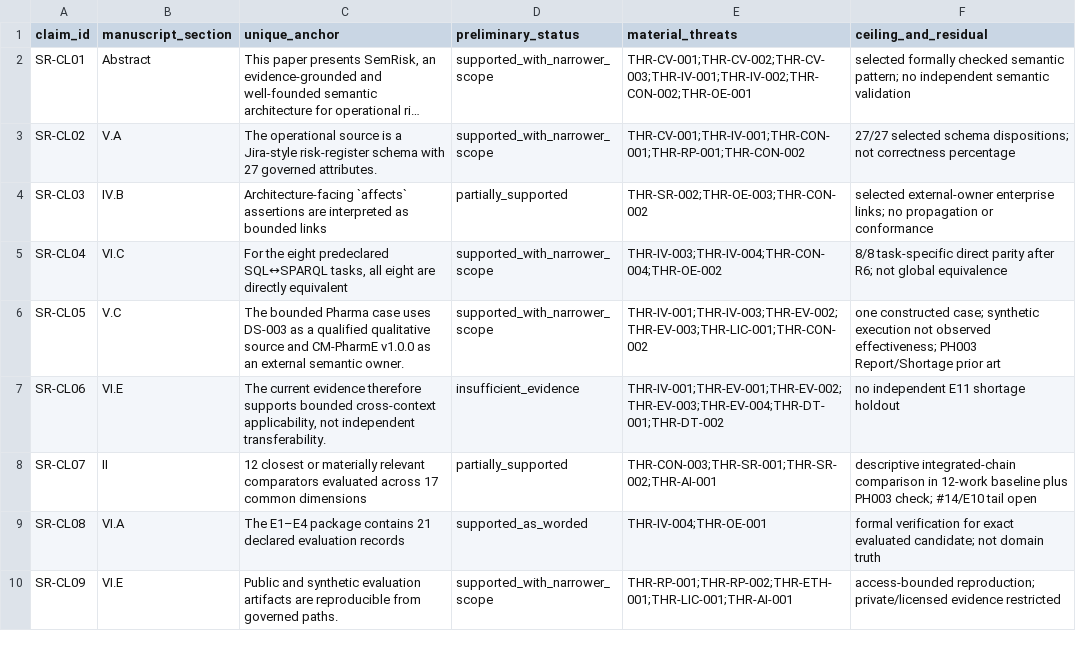
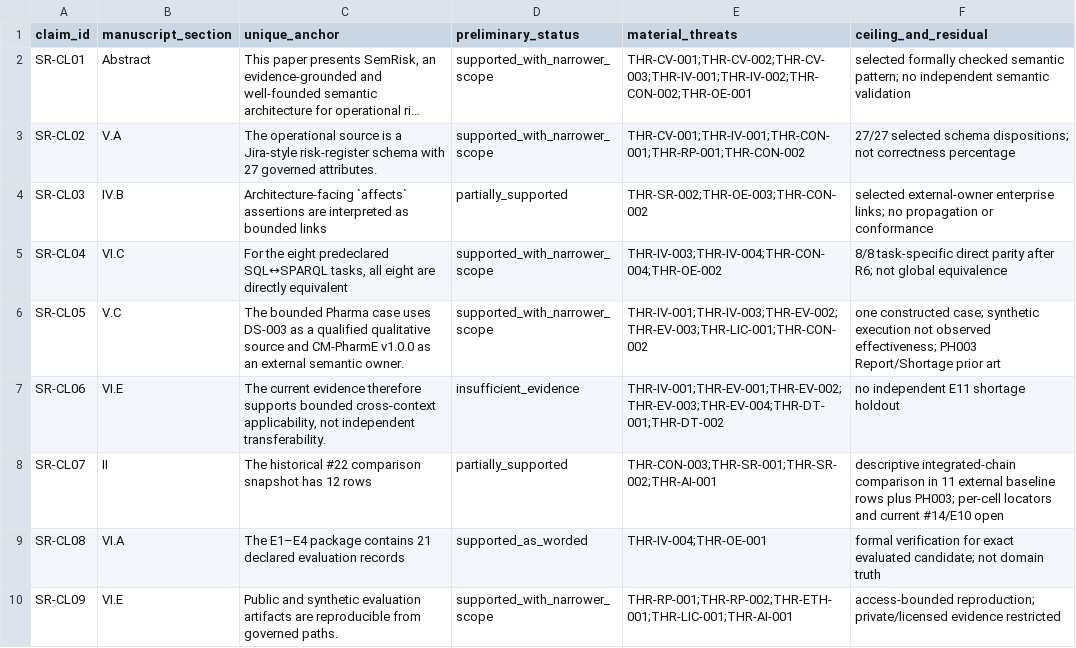
Before and after one commit to ArazSaieArasi3/SemRisk, a CSV file: publications/2026-icae/manuscript-claim-placement-audit-v0.3.csv, drawn as a sheet; long unchanged cells end in ….

```diff
--- a/publications/2026-icae/manuscript-claim-placement-audit-v0.3.csv
+++ b/publications/2026-icae/manuscript-claim-placement-audit-v0.3.csv
@@ -7,3 +7,3 @@ claim_id,manuscript_section,unique_anchor,preliminary_status,material_threats,ce
 "SR-CL06","VI.E","The current evidence therefore supports bounded cross-context applicability, not independent transferability.","insufficient_evidence","THR-IV-001;THR-EV-001;THR-EV-002;THR-EV-003;THR-EV-004;THR-DT-001;THR-DT-002","no independent E11 shortage holdout"
-"SR-CL07","II","12 closest or materially relevant comparators evaluated across 17 common dimensions","partially_supported","THR-CON-003;THR-SR-001;THR-SR-002;THR-AI-001","descriptive integrated-chain comparison in 12-work baseline plus PH003 check; #14/E10 tail open"
+"SR-CL07","II","The historical #22 comparison snapshot has 12 rows","partially_supported","THR-CON-003;THR-SR-001;THR-SR-002;THR-AI-001","descriptive integrated-chain comparison in 11 external baseline rows plus PH003; per-cell locators and current #14/E10 open"
 "SR-CL08","VI.A","The E1–E4 package contains 21 declared evaluation records","supported_as_worded","THR-IV-004;THR-OE-001","formal verification for exact evaluated candidate; not domain truth"
```
Also changed, not shown: evaluation/e8-e11/issue31-readiness-results-v0.1.csv, evaluation/vveaa/paper1-vveaa-claim-method-evidence-v0.1.csv, 6 other files.
